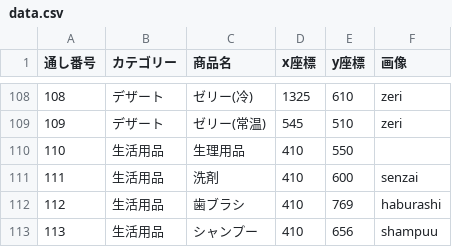
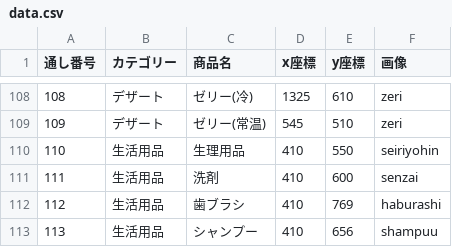
Before and after one commit to enpitut2023/MarketMap_front, a CSV file: public/data.csv, drawn as a sheet; only a part is shown, gaps mark what is left out.

```diff
--- a/public/data.csv
+++ b/public/data.csv
@@ -109,3 +109,3 @@
 109,デザート,ゼリー(常温),545,510,zeri
-110,生活用品,生理用品,410,550,
+110,生活用品,生理用品,410,550,seiriyohin
 111,生活用品,洗剤,410,600,senzai
```
Also changed, not shown: 2 other files.
